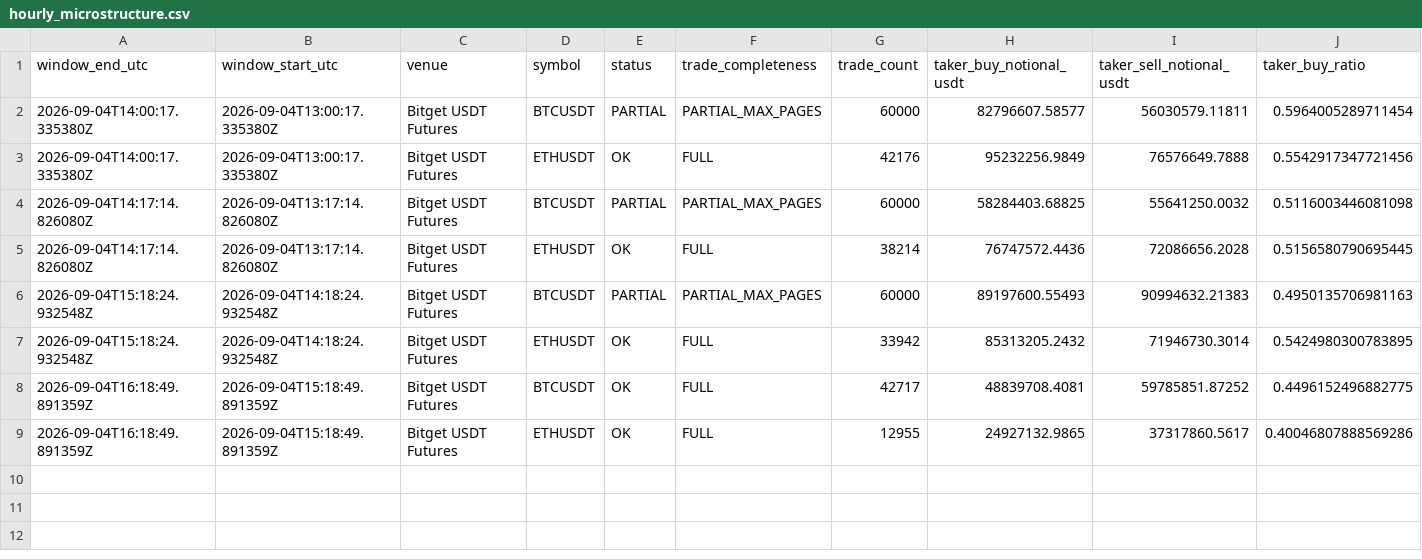
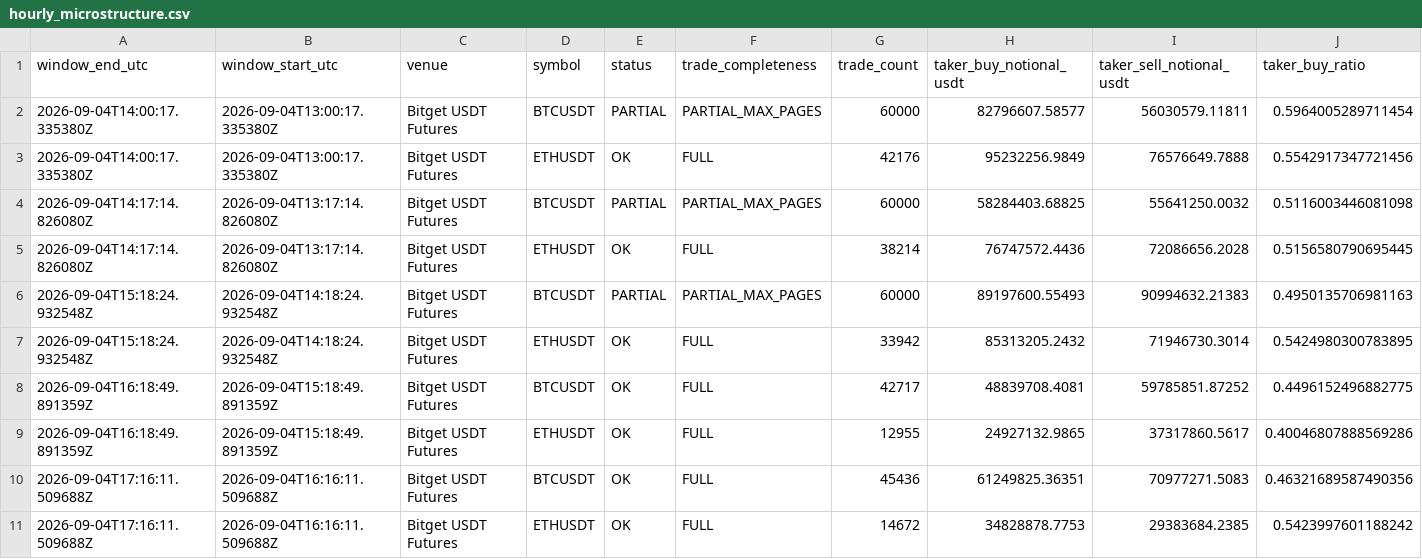
Before and after one commit to sovet12345688-debug/master-alt-cvd, a CSV file: derivatives/data/hourly_microstructure.csv, drawn as a sheet; only a part is shown; rows hold the shown columns only; the diff names each change by its address in the sheet, - before the commit and + after, or states it on an @@ line.

```diff
--- a/derivatives/data/hourly_microstructure.csv
+++ b/derivatives/data/hourly_microstructure.csv
+row 10: 2026-09-04T17:16:11.509688Z | 2026-09-04T16:16:11.509688Z | Bitget USDT Futures | BTCUSDT | OK | FULL | 45436 | 61249825.36351 | 70977271.5083 | 0.46321689587490356
+row 11: 2026-09-04T17:16:11.509688Z | 2026-09-04T16:16:11.509688Z | Bitget USDT Futures | ETHUSDT | OK | FULL | 14672 | 34828878.7753 | 29383684.2385 | 0.5423997601188242
```
Also changed, not shown: derivatives/data/hourly_derivatives.csv, derivatives/output/latest_microstructure.csv, 5 other files.
